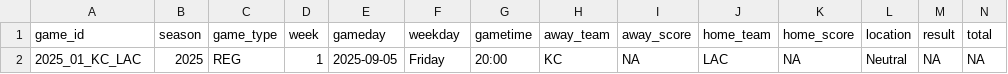
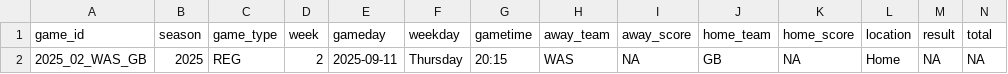
Before and after one commit to cissel/discordBot, a CSV file: outputs/sports/nfl/nextGame.csv, drawn as a sheet; only a part is shown; removed rows and columns are numbered as before the commit, all else as after; rows hold the shown columns only; the diff names each change by its address in the sheet, - before the commit and + after, or states it on an @@ line.

```diff
--- a/outputs/sports/nfl/nextGame.csv
+++ b/outputs/sports/nfl/nextGame.csv
-row 2: 2025_01_KC_LAC | 2025 | REG | 1 | 2025-09-05 | Friday | 20:00 | KC | NA | LAC | NA | Neutral | NA | NA
+row 2: 2025_02_WAS_GB | 2025 | REG | 2 | 2025-09-11 | Thursday | 20:15 | WAS | NA | GB | NA | Home | NA | NA
```
Also changed, not shown: outputs/space/next_launch.csv, outputs/sports/nfl/nextJags.csv, 42 other files.
